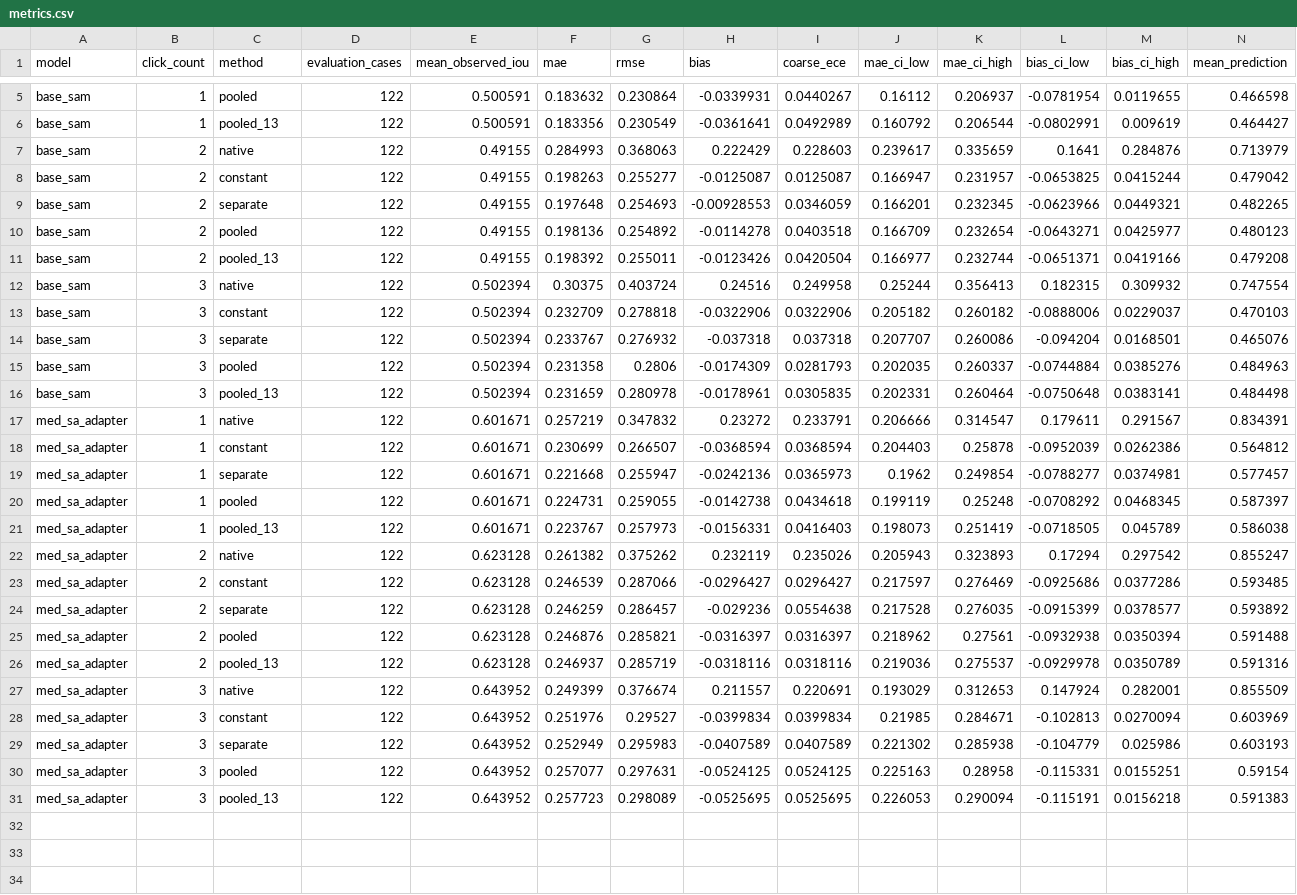
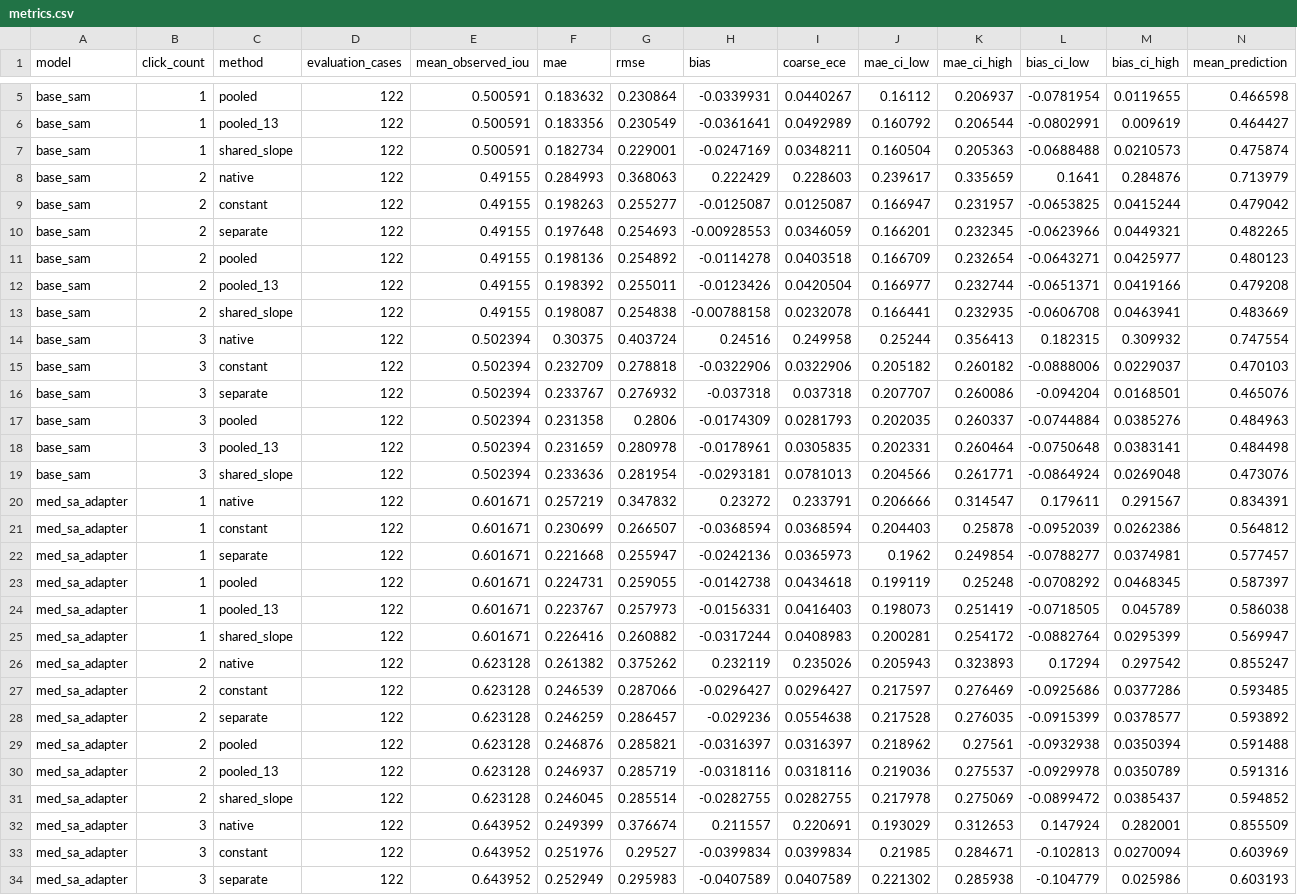
Before and after one commit to Rumle/atdl-a3-medical-sam-calibration, a CSV file: runs/papila/pooled_vs_separate/metrics.csv, drawn as a sheet; only a part is shown, gaps mark what is left out; the shorter side is filled out with more unchanged rows; the diff covers the shown part only; the diff names each change by its address in the sheet, - before the commit and + after, or states it on an @@ line.

```diff
--- a/runs/papila/pooled_vs_separate/metrics.csv
+++ b/runs/papila/pooled_vs_separate/metrics.csv
+row 7: base_sam | 1 | shared_slope | 122 | 0.500591 | 0.182734 | 0.229001 | -0.0247169 | 0.0348211 | 0.160504 | 0.205363 | -0.0688488 | 0.0210573 | 0.475874
+row 13: base_sam | 2 | shared_slope | 122 | 0.49155 | 0.198087 | 0.254838 | -0.00788158 | 0.0232078 | 0.166441 | 0.232935 | -0.0606708 | 0.0463941 | 0.483669
+row 19: base_sam | 3 | shared_slope | 122 | 0.502394 | 0.233636 | 0.281954 | -0.0293181 | 0.0781013 | 0.204566 | 0.261771 | -0.0864924 | 0.0269048 | 0.473076
+row 25: med_sa_adapter | 1 | shared_slope | 122 | 0.601671 | 0.226416 | 0.260882 | -0.0317244 | 0.0408983 | 0.200281 | 0.254172 | -0.0882764 | 0.0295399 | 0.569947
+row 31: med_sa_adapter | 2 | shared_slope | 122 | 0.623128 | 0.246045 | 0.285514 | -0.0282755 | 0.0282755 | 0.217978 | 0.275069 | -0.0899472 | 0.0385437 | 0.594852
```
Also changed, not shown: 1 added row elsewhere in this file, runs/refuge2/pooled_vs_separate/metrics.csv, runs/refuge2/pooled_vs_separate/paired_differences.csv, 37 other files.
